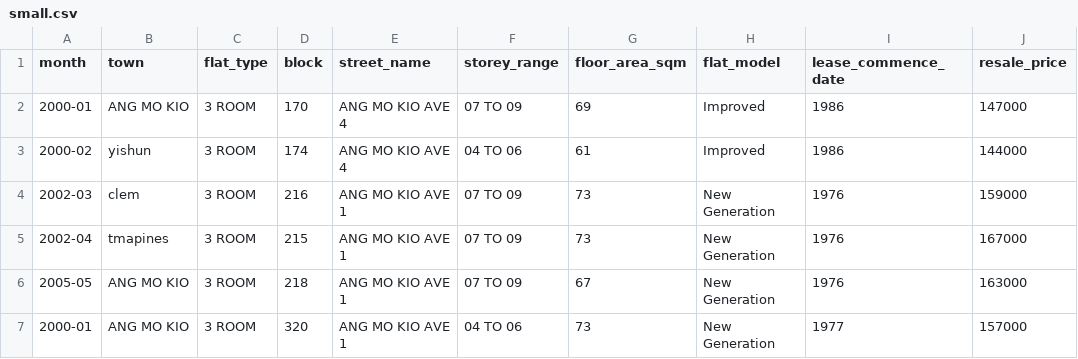
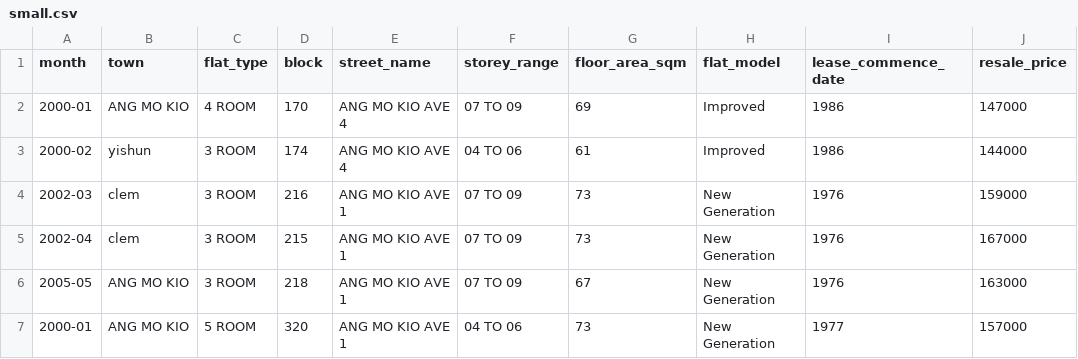
Before and after one commit to zow1e/adv, a CSV file: task1/data/small.csv, drawn as a sheet.

```diff
--- a/task1/data/small.csv
+++ b/task1/data/small.csv
@@ -1,7 +1,7 @@
 month,town,flat_type,block,street_name,storey_range,floor_area_sqm,flat_model,lease_commence_date,resale_price
-2000-01,ANG MO KIO,3 ROOM,170,ANG MO KIO AVE 4,07 TO 09,69,Improved,1986,147000
+2000-01,ANG MO KIO,4 ROOM,170,ANG MO KIO AVE 4,07 TO 09,69,Improved,1986,147000
 2000-02,yishun,3 ROOM,174,ANG MO KIO AVE 4,04 TO 06,61,Improved,1986,144000
 2002-03,clem,3 ROOM,216,ANG MO KIO AVE 1,07 TO 09,73,New Generation,1976,159000
-2002-04,tmapines,3 ROOM,215,ANG MO KIO AVE 1,07 TO 09,73,New Generation,1976,167000
+2002-04,clem,3 ROOM,215,ANG MO KIO AVE 1,07 TO 09,73,New Generation,1976,167000
 2005-05,ANG MO KIO,3 ROOM,218,ANG MO KIO AVE 1,07 TO 09,67,New Generation,1976,163000
-2000-01,ANG MO KIO,3 ROOM,320,ANG MO KIO AVE 1,04 TO 06,73,New Generation,1977,157000
+2000-01,ANG MO KIO,5 ROOM,320,ANG MO KIO AVE 1,04 TO 06,73,New Generation,1977,157000
```
Also changed, not shown: 6 other files.
